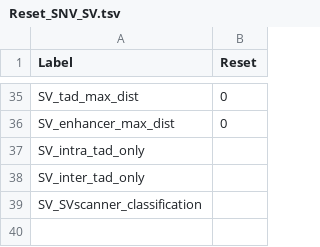
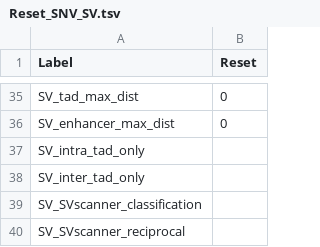
Before and after one commit to GenTechGp/puzzleapp, a TSV file: inst/extdata/pre_saved_filters/Reset_SNV_SV.tsv, drawn as a sheet; only a part is shown, gaps mark what is left out.

Commit message:
simplify svscanner filtering

```diff
--- a/inst/extdata/pre_saved_filters/Reset_SNV_SV.tsv
+++ b/inst/extdata/pre_saved_filters/Reset_SNV_SV.tsv
@@ -39 +39,2 @@ SV_inter_tad_only
 SV_SVscanner_classification	
+SV_SVscanner_reciprocal	
```
Also changed, not shown: inst/extdata/pre_saved_filters/Reset_all.tsv, 4 other files.
